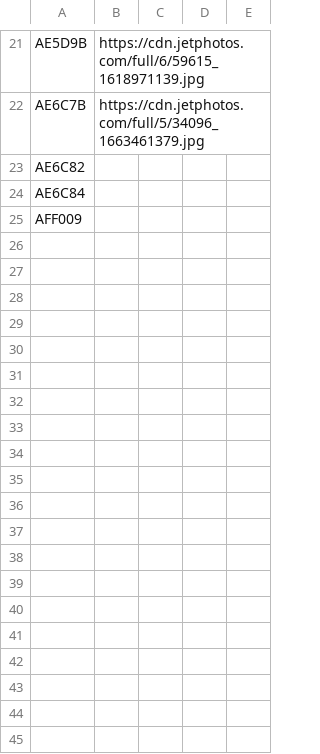
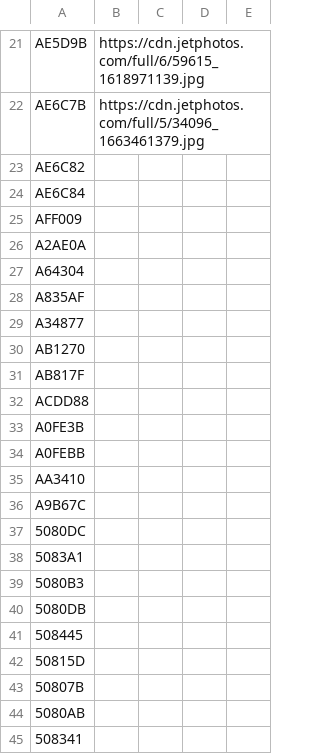
Before and after one commit to bashtech/plane-alert-db, a CSV file: plane_images.csv, drawn as a sheet; only a part is shown, gaps mark what is left out; the diff covers the shown part only.

```diff
--- a/plane_images.csv
+++ b/plane_images.csv
@@ -25 +25,21 @@ AE6C84,,,,
 AFF009,,,,
+A2AE0A,,,,
+A64304,,,,
+A835AF,,,,
+A34877,,,,
+AB1270,,,,
+AB817F,,,,
+ACDD88,,,,
+A0FE3B,,,,
+A0FEBB,,,,
+AA3410,,,,
+A9B67C,,,,
+5080DC,,,,
+5083A1,,,,
+5080B3,,,,
+5080DB,,,,
+508445,,,,
+50815D,,,,
+50807B,,,,
+5080AB,,,,
+508341,,,,
```
Also changed, not shown: 23 added rows elsewhere in this file, 5 other files.
